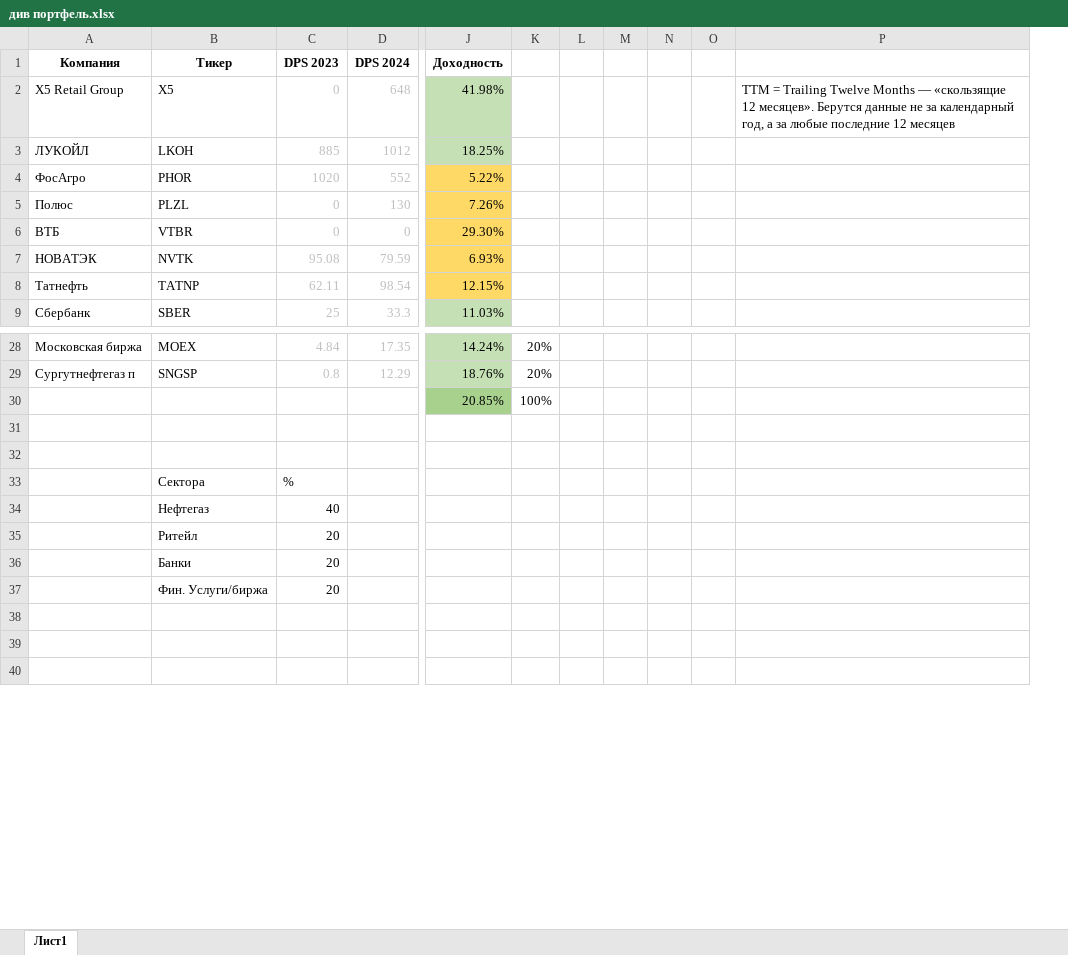
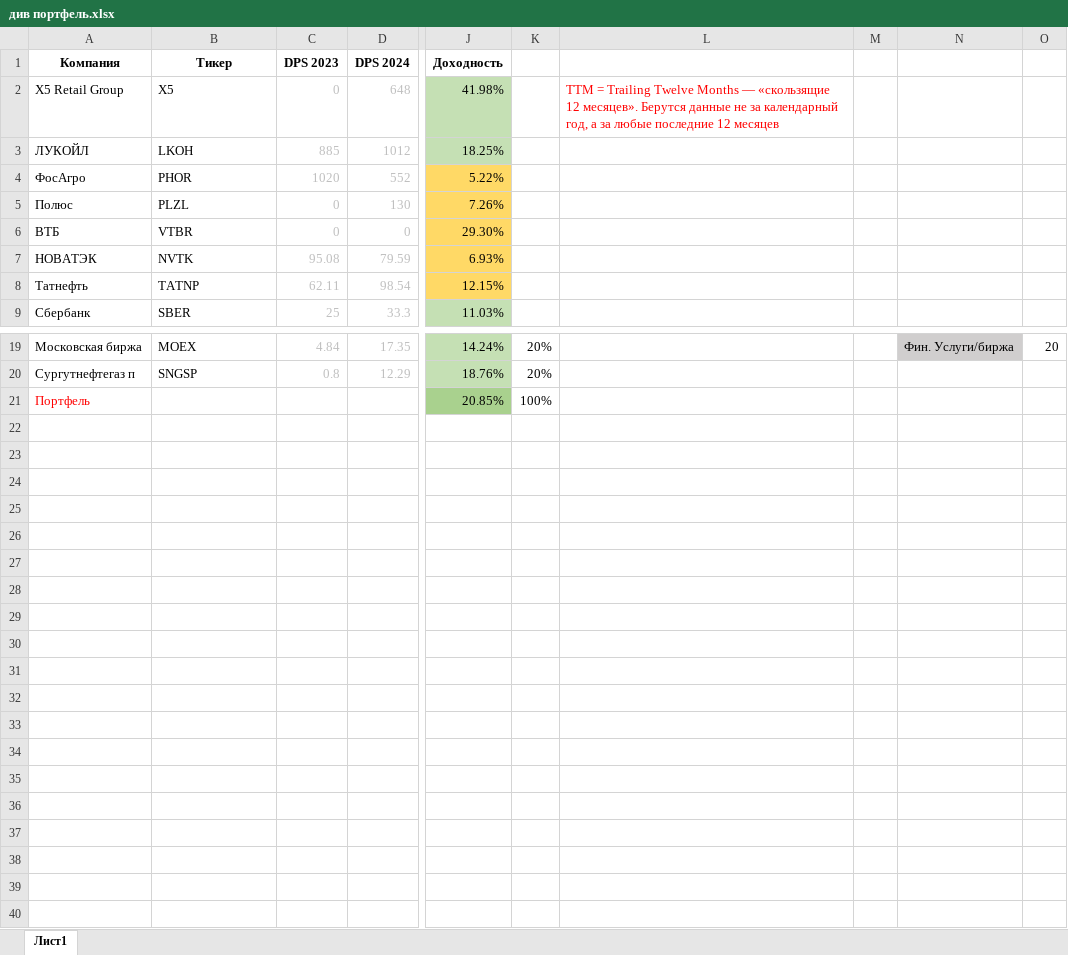
Before and after one commit to KoRoJIeBu4/InvestmentAnalysisAndPortfolioInvesting, an Excel workbook: part3/див портфель.xlsx, sheet Лист1, drawn as a sheet; only a part is shown, gaps mark what is left out; values as stored, in another font and other column widths than the file's, no borders; charts and pictures not drawn; removed rows and columns are numbered as before the commit, all else as after; rows hold the shown columns only; the diff covers the shown part only; the diff names each change by its address in the sheet, - before the commit and + after, or states it on an @@ line.

```diff
--- a/part3/див портфель.xlsx (sheet Лист1)
+++ b/part3/див портфель.xlsx (sheet Лист1)
-column L, empty
-column M, empty
-column N, empty
-column O, empty
+column M, empty
+column N, row 19: Фин. Услуги/биржа
+column O, row 19: 20
-L2 text colour: black
+L2 text colour: #FF0000
-A21 (Компания): (empty)
+A21 (Компания): Портфель
-row 24:  | Сектора | %
+row 24: (empty)
-row 25:  | Нефтегаз | 40
+row 25: (empty)
-row 26:  | Ритейл | 20
+row 26: (empty)
-row 27:  | Банки | 20
+row 27: (empty)
-row 28:  | Фин. Услуги/биржа | 20
+row 28: (empty)
+row 29: (empty)
+row 30: (empty)
+row 31: (empty)
+row 32: (empty)
+row 33: (empty)
+row 34: (empty)
+row 35: (empty)
+row 36: (empty)
+row 37: (empty)
```
Also changed, not shown: 9 removed rows and 1 edited cell elsewhere in this sheet, formulas that keep their value, charts or pictures, 3 other files.
